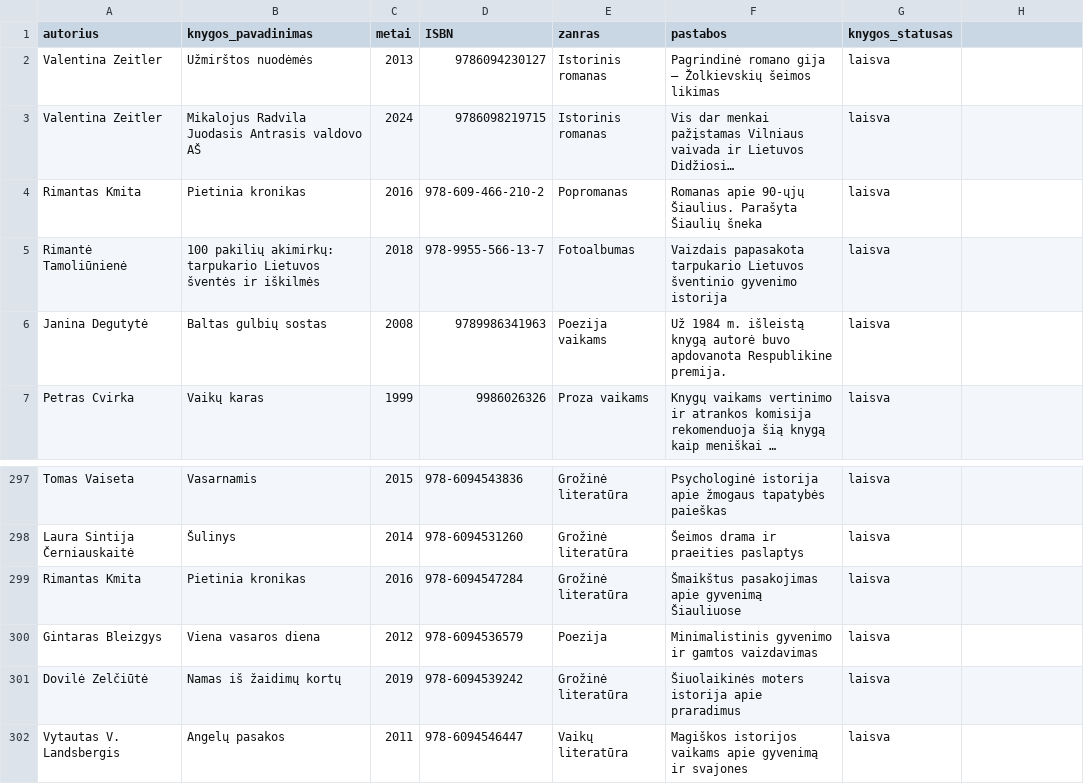
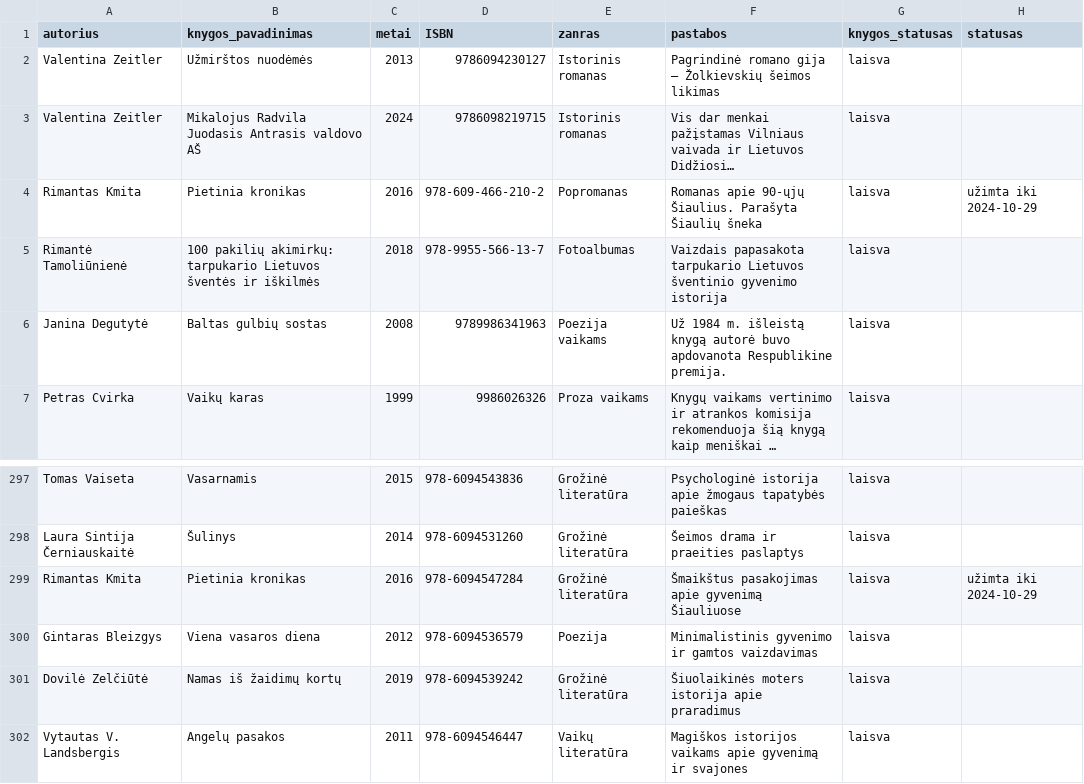
Before and after one commit to centras51/c51_library_system, a CSV file: CSVs/books_db.csv, drawn as a sheet; only a part is shown, gaps mark what is left out; long unchanged cells end in …; the diff names each change by its address in the sheet, - before the commit and + after, or states it on an @@ line.

```diff
--- a/CSVs/books_db.csv
+++ b/CSVs/books_db.csv
-H1: (empty)
+H1: statusas
-H4 (statusas): (empty)
+H4 (statusas): užimta iki 2024-10-29
-H299 (statusas): (empty)
+H299 (statusas): užimta iki 2024-10-29
```
Also changed, not shown: CSVs/readers_db.csv, 3 other files.
